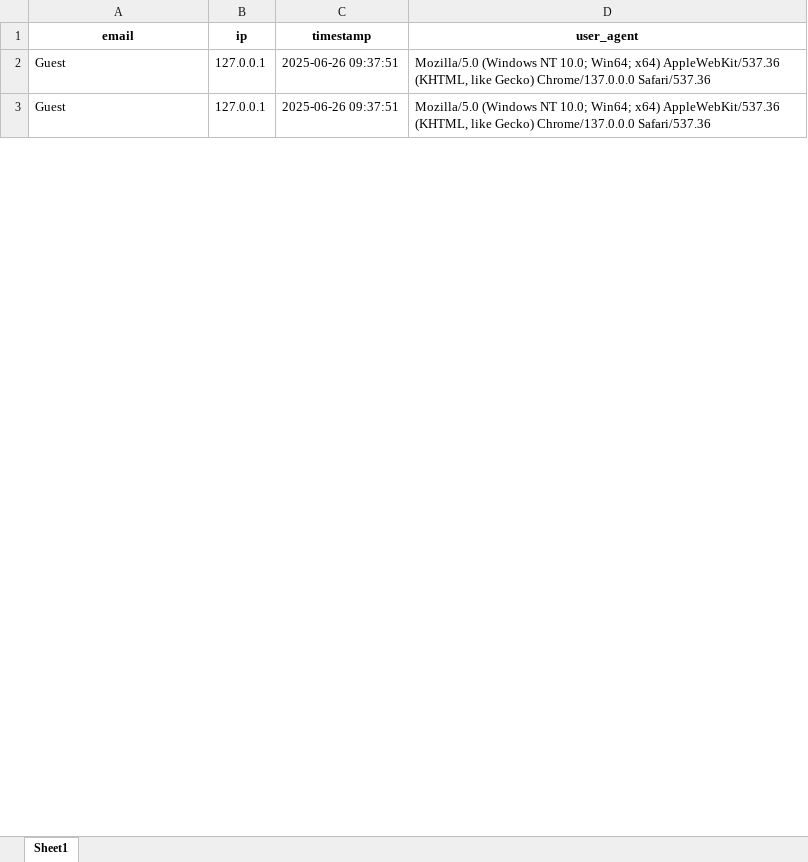
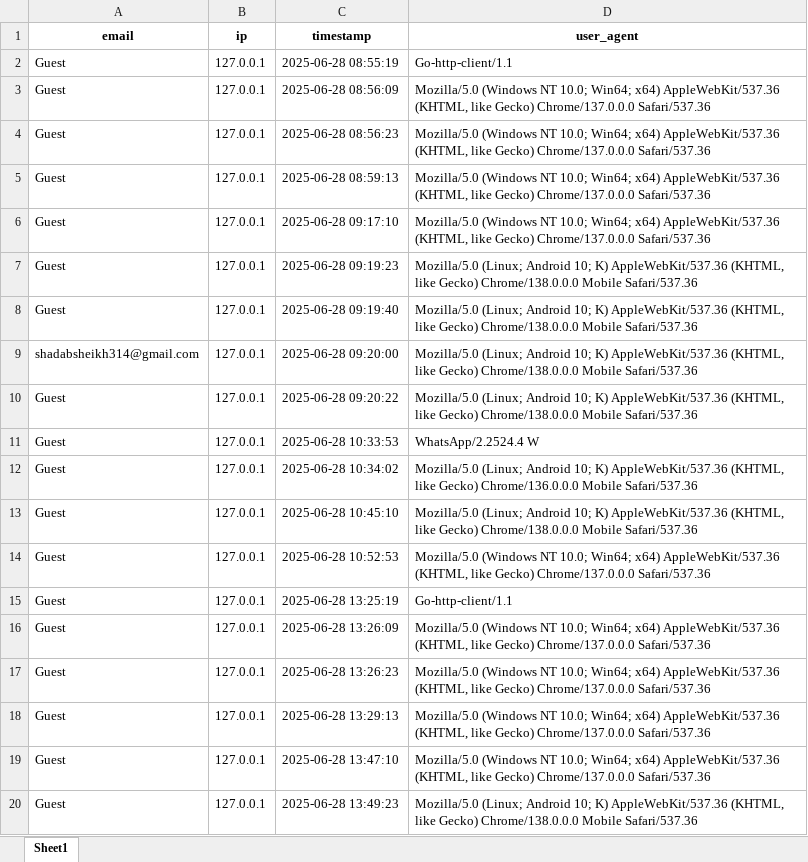
Before and after one commit to INDHeritage/visitor-tracker, an Excel workbook: visitor_data.xlsx, sheet Sheet1, drawn as a sheet; only a part is shown; values as stored, in another font and other column widths than the file's, no borders; addresses are those after the commit; the diff covers the shown part only; the diff names each change by its address in the sheet, - before the commit and + after, or states it on an @@ line.

```diff
--- a/visitor_data.xlsx (sheet Sheet1)
+++ b/visitor_data.xlsx (sheet Sheet1)
+row 2: Guest | 127.0.0.1 | 2025-06-28 08:55:19 | Go-http-client/1.1
+row 3: Guest | 127.0.0.1 | 2025-06-28 08:56:09 | Mozilla/5.0 (Windows NT 10.0; Win64; x64) AppleWebKit/537.36 (KHTML, like Gecko) Chrome/137.0.0.0 Safari/537.36
+row 4: Guest | 127.0.0.1 | 2025-06-28 08:56:23 | Mozilla/5.0 (Windows NT 10.0; Win64; x64) AppleWebKit/537.36 (KHTML, like Gecko) Chrome/137.0.0.0 Safari/537.36
-C5 (timestamp): 2025-06-26 09:37:51
+C5 (timestamp): 2025-06-28 08:59:13
+row 6: Guest | 127.0.0.1 | 2025-06-28 09:17:10 | Mozilla/5.0 (Windows NT 10.0; Win64; x64) AppleWebKit/537.36 (KHTML, like Gecko) Chrome/137.0.0.0 Safari/537.36
+row 7: Guest | 127.0.0.1 | 2025-06-28 09:19:23 | Mozilla/5.0 (Linux; Android 10; K) AppleWebKit/537.36 (KHTML, like Gecko) Chrome/138.0.0.0 Mobile Safari/537.36
+row 8: Guest | 127.0.0.1 | 2025-06-28 09:19:40 | Mozilla/5.0 (Linux; Android 10; K) AppleWebKit/537.36 (KHTML, like Gecko) Chrome/138.0.0.0 Mobile Safari/537.36
+row 9: shadabsheikh314@gmail.com | 127.0.0.1 | 2025-06-28 09:20:00 | Mozilla/5.0 (Linux; Android 10; K) AppleWebKit/537.36 (KHTML, like Gecko) Chrome/138.0.0.0 Mobile Safari/537.36
+row 10: Guest | 127.0.0.1 | 2025-06-28 09:20:22 | Mozilla/5.0 (Linux; Android 10; K) AppleWebKit/537.36 (KHTML, like Gecko) Chrome/138.0.0.0 Mobile Safari/537.36
+row 11: Guest | 127.0.0.1 | 2025-06-28 10:33:53 | WhatsApp/2.2524.4 W
+row 12: Guest | 127.0.0.1 | 2025-06-28 10:34:02 | Mozilla/5.0 (Linux; Android 10; K) AppleWebKit/537.36 (KHTML, like Gecko) Chrome/136.0.0.0 Mobile Safari/537.36
+row 13: Guest | 127.0.0.1 | 2025-06-28 10:45:10 | Mozilla/5.0 (Linux; Android 10; K) AppleWebKit/537.36 (KHTML, like Gecko) Chrome/138.0.0.0 Mobile Safari/537.36
+row 14: Guest | 127.0.0.1 | 2025-06-28 10:52:53 | Mozilla/5.0 (Windows NT 10.0; Win64; x64) AppleWebKit/537.36 (KHTML, like Gecko) Chrome/137.0.0.0 Safari/537.36
+row 15: Guest | 127.0.0.1 | 2025-06-28 13:25:19 | Go-http-client/1.1
-C16 (timestamp): 2025-06-26 09:37:51
+C16 (timestamp): 2025-06-28 13:26:09
+row 17: Guest | 127.0.0.1 | 2025-06-28 13:26:23 | Mozilla/5.0 (Windows NT 10.0; Win64; x64) AppleWebKit/537.36 (KHTML, like Gecko) Chrome/137.0.0.0 Safari/537.36
+row 18: Guest | 127.0.0.1 | 2025-06-28 13:29:13 | Mozilla/5.0 (Windows NT 10.0; Win64; x64) AppleWebKit/537.36 (KHTML, like Gecko) Chrome/137.0.0.0 Safari/537.36
+row 19: Guest | 127.0.0.1 | 2025-06-28 13:47:10 | Mozilla/5.0 (Windows NT 10.0; Win64; x64) AppleWebKit/537.36 (KHTML, like Gecko) Chrome/137.0.0.0 Safari/537.36
+row 20: Guest | 127.0.0.1 | 2025-06-28 13:49:23 | Mozilla/5.0 (Linux; Android 10; K) AppleWebKit/537.36 (KHTML, like Gecko) Chrome/138.0.0.0 Mobile Safari/537.36
```
Also changed, not shown: 229 added rows and 1 edited cell elsewhere in this sheet, visitor_logs/2025/06/28.xlsx, 7 other files.
